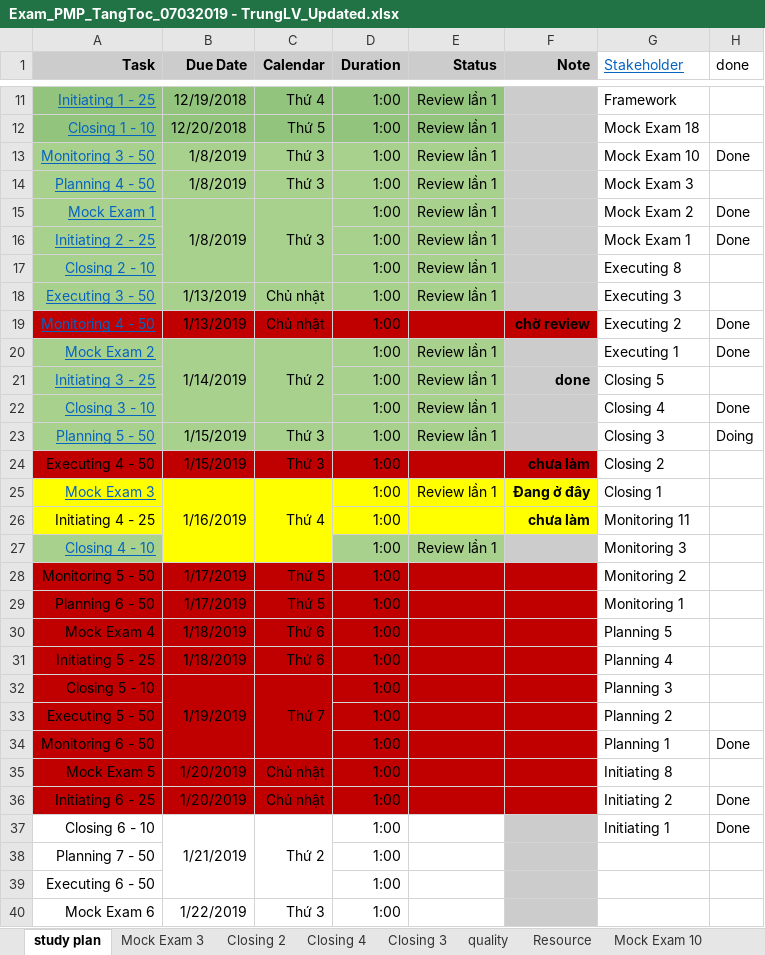
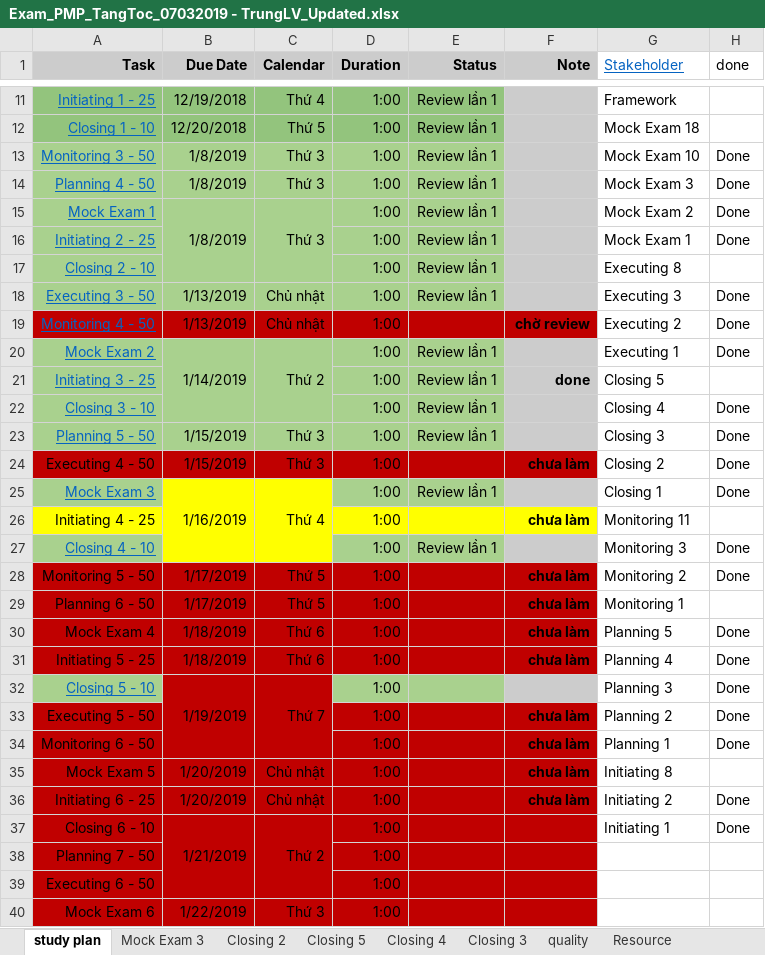
Before and after one commit to trunglv2010/EBill, an Excel workbook: 10_Management/Exam_PMP_TangToc_07032019 - TrungLV_Updated.xlsx, sheet study plan, drawn as a sheet; only a part is shown, gaps mark what is left out; values as stored, in another font and other column widths than the file's, no borders; the diff covers the shown part only; the diff names each change by its address in the sheet, - before the commit and + after, or states it on an @@ line.

```diff
--- a/10_Management/Exam_PMP_TangToc_07032019 - TrungLV_Updated.xlsx (sheet study plan)
+++ b/10_Management/Exam_PMP_TangToc_07032019 - TrungLV_Updated.xlsx (sheet study plan)
+sheet tab: Closing 5
-H14 (done): (empty)
+H14 (done): Done
-H18 (done): (empty)
+H18 (done): Done
-H23 (done): Doing
+H23 (done): Done
-H24:H25 (done): (empty)
+H24:H25 (done): Done
-A25 fill: #FFFF00
+A25 fill: #A9D18E
-D25:E25 fill: #FFFF00
+D25:E25 fill: #A9D18E
-F25 (Note): Đang ở đây
+F25 (Note): (empty)
-F25 fill: #FFFF00
+F25 fill: #CCCCCC
-H27:H28 (done): (empty)
+H27:H28 (done): Done
-F28:F31 (Note): (empty)
+F28:F31 (Note): chưa làm
-H30:H33 (done): (empty)
+H30:H33 (done): Done
@@ A32 fill: #C00000 → #A9D18E, underline: off → on, text colour: black → #0563C1 @@
-D32:E32 fill: #C00000
+D32:E32 fill: #A9D18E
-F32 fill: #C00000
+F32 fill: #CCCCCC
-F33:F36 (Note): (empty)
+F33:F36 (Note): chưa làm
-A37:E40 fill: none
+A37:E40 fill: #C00000
-F37:F40 fill: #CCCCCC
+F37:F40 fill: #C00000
```
Also changed, not shown: cell formats elsewhere in this sheet, sheet Mock Exam 3.
